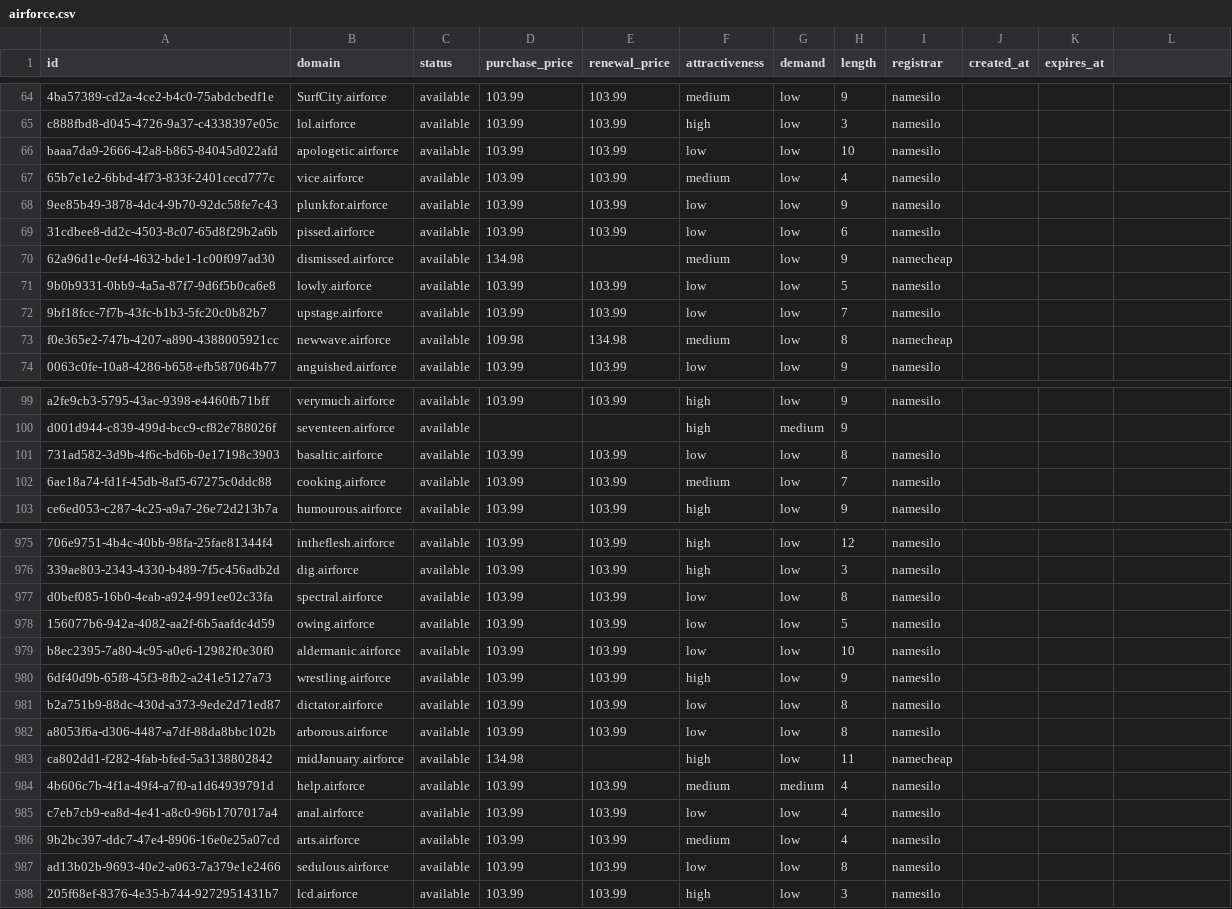
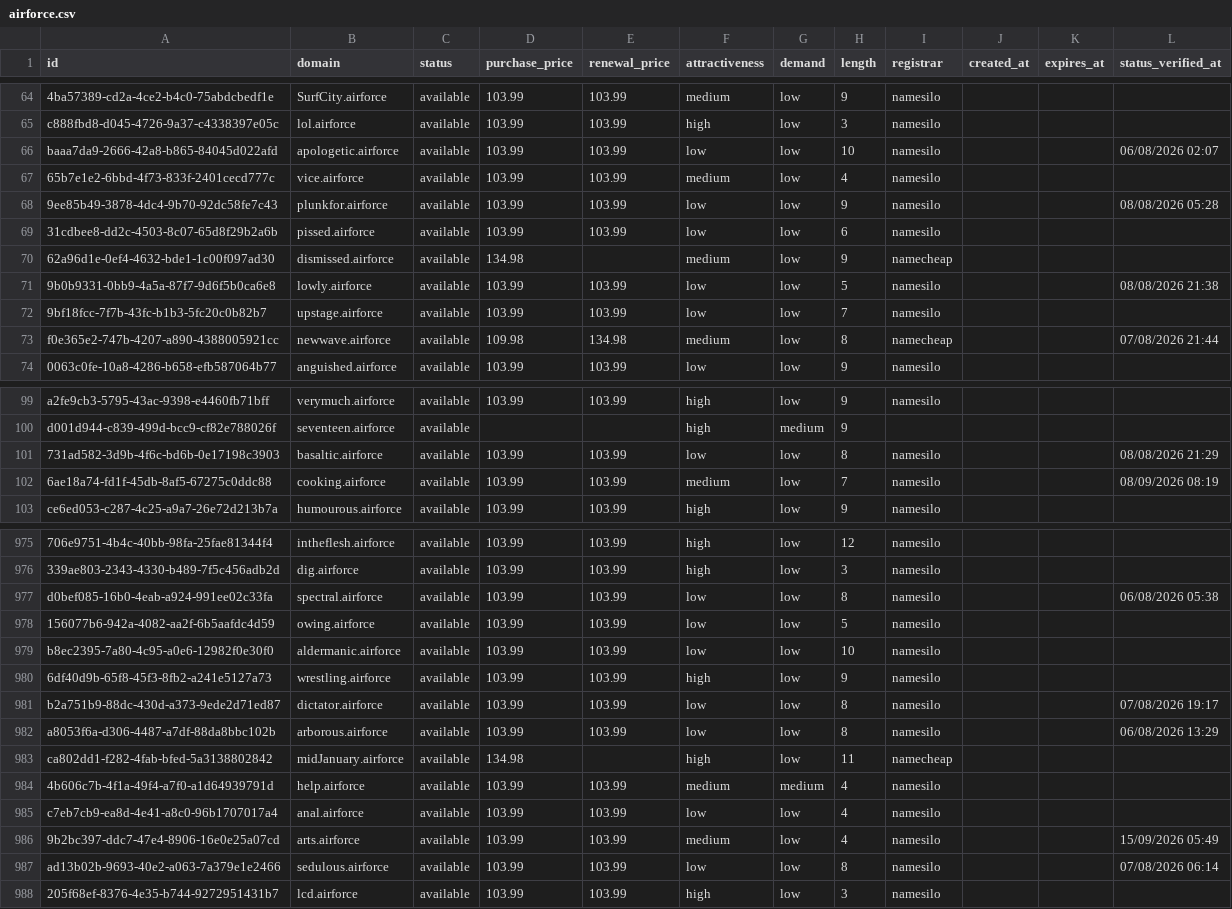
Before and after one commit to UniqueDomains/airforce-oneword-domains, a CSV file: airforce.csv, drawn as a sheet; only a part is shown, gaps mark what is left out; the diff covers the shown part only; the diff names each change by its address in the sheet, - before the commit and + after, or states it on an @@ line.

```diff
--- a/airforce.csv
+++ b/airforce.csv
-L1: (empty)
+L1: status_verified_at
-L66 (status_verified_at): (empty)
+L66 (status_verified_at): 06/08/2026 02:07
-L68 (status_verified_at): (empty)
+L68 (status_verified_at): 08/08/2026 05:28
-L71 (status_verified_at): (empty)
+L71 (status_verified_at): 08/08/2026 21:38
-L73 (status_verified_at): (empty)
+L73 (status_verified_at): 07/08/2026 21:44
-L101 (status_verified_at): (empty)
+L101 (status_verified_at): 08/08/2026 21:29
-L102 (status_verified_at): (empty)
+L102 (status_verified_at): 08/09/2026 08:19
-L977 (status_verified_at): (empty)
+L977 (status_verified_at): 06/08/2026 05:38
-L981 (status_verified_at): (empty)
+L981 (status_verified_at): 07/08/2026 19:17
-L982 (status_verified_at): (empty)
+L982 (status_verified_at): 06/08/2026 13:29
-L986 (status_verified_at): (empty)
+L986 (status_verified_at): 15/09/2026 05:49
-L987 (status_verified_at): (empty)
+L987 (status_verified_at): 07/08/2026 06:14
```
Also changed, not shown: 106 edited cells elsewhere in this file, 6 other files.
